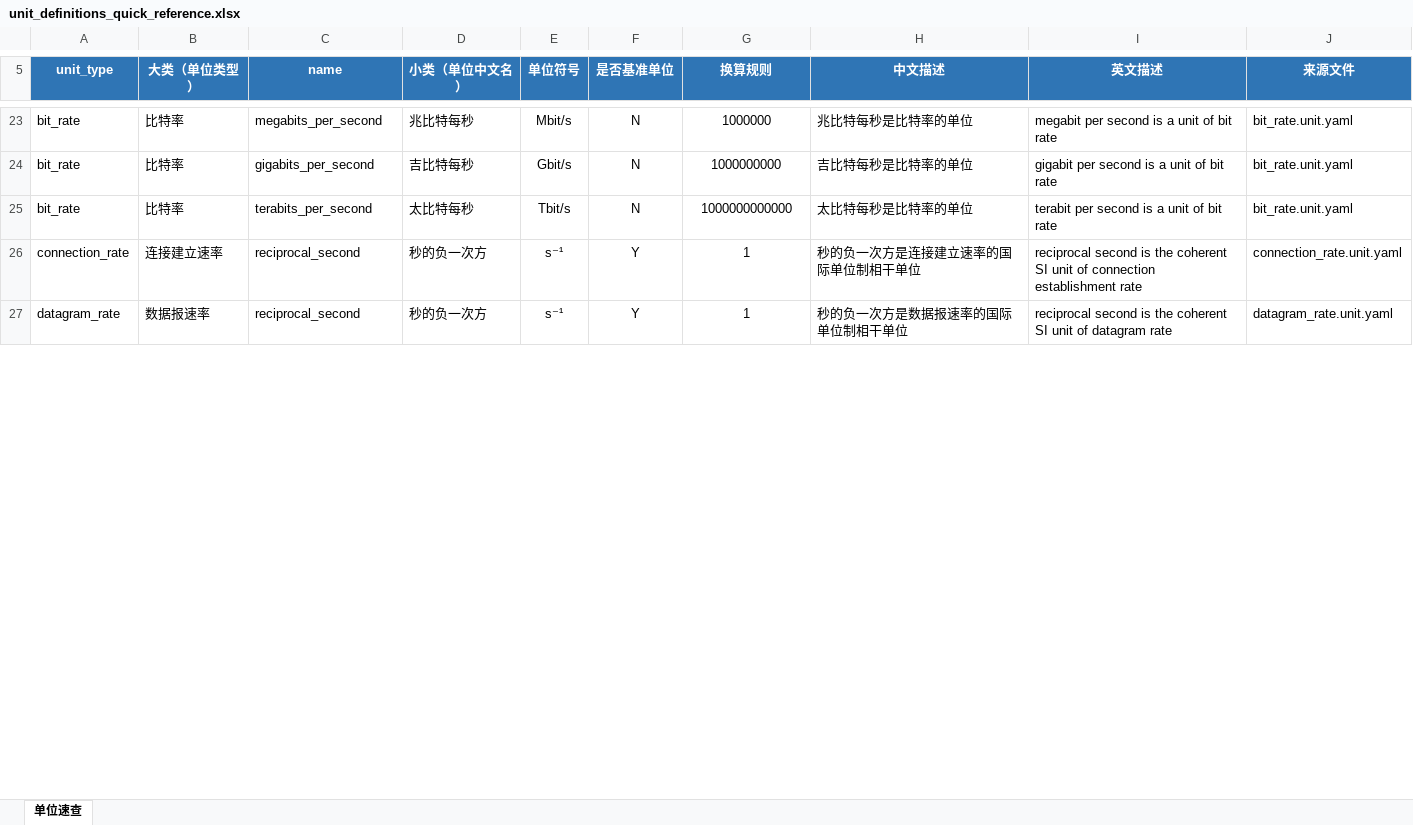
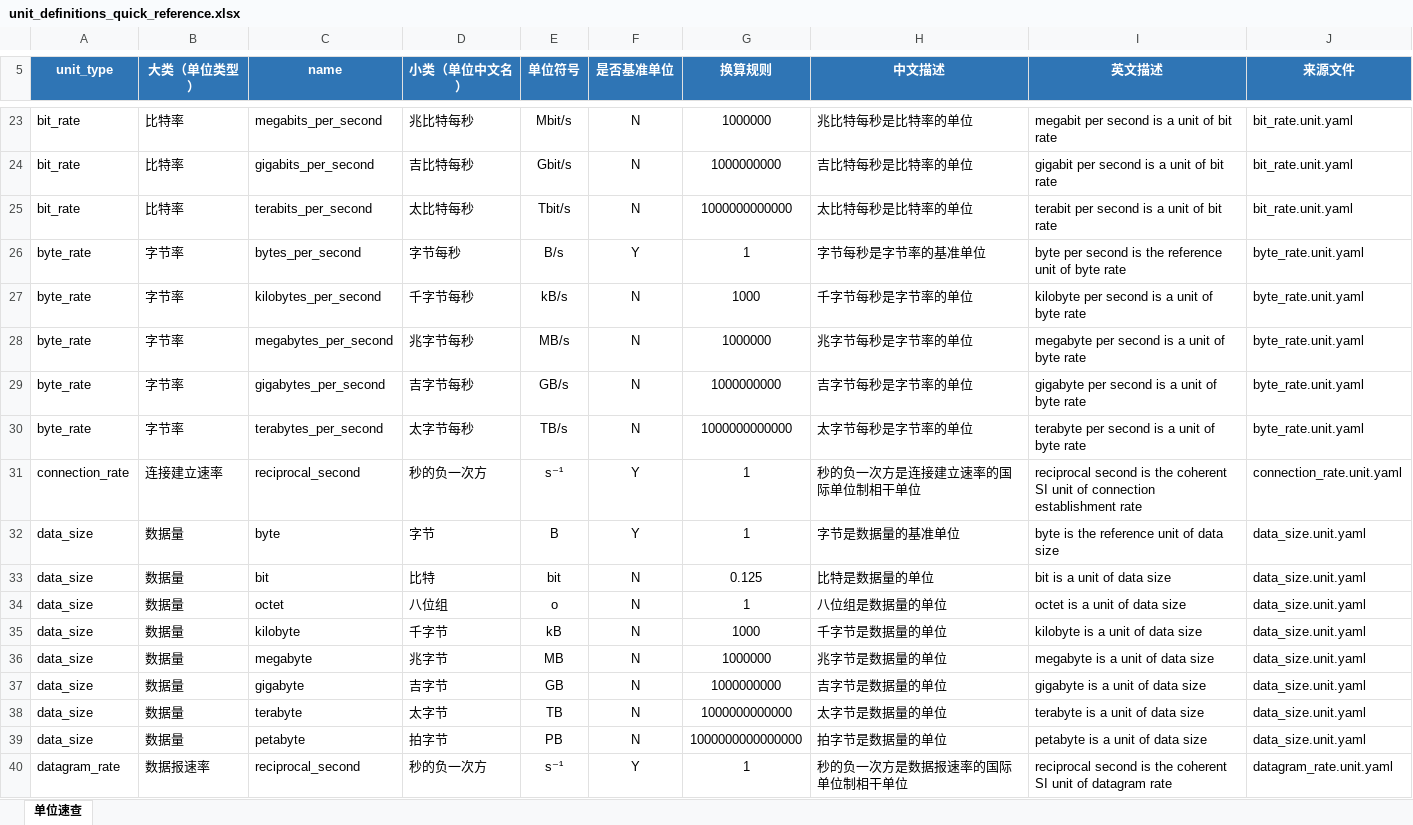
Before and after one commit to F-Rockman/other_files, an Excel workbook: unit_definitions/unit_definitions_quick_reference.xlsx, sheet 单位速查, drawn as a sheet; only a part is shown, gaps mark what is left out; values as stored, in another font and other column widths than the file's, no borders; conditional formats and table styles not drawn; the diff covers the shown part only; the diff names each change by its address in the sheet, - before the commit and + after, or states it on an @@ line.

Commit message:
Use default names for decimal data units

```diff
--- a/unit_definitions/unit_definitions_quick_reference.xlsx (sheet 单位速查)
+++ b/unit_definitions/unit_definitions_quick_reference.xlsx (sheet 单位速查)
+row 26: byte_rate | 字节率 | bytes_per_second | 字节每秒 | B/s | Y | 1 | 字节每秒是字节率的基准单位 | byte per second is the reference unit of byte rate | byte_rate.unit.yaml
+row 27: byte_rate | 字节率 | kilobytes_per_second | 千字节每秒 | kB/s | N | 1000 | 千字节每秒是字节率的单位 | kilobyte per second is a unit of byte rate | byte_rate.unit.yaml
+row 28: byte_rate | 字节率 | megabytes_per_second | 兆字节每秒 | MB/s | N | 1000000 | 兆字节每秒是字节率的单位 | megabyte per second is a unit of byte rate | byte_rate.unit.yaml
+row 29: byte_rate | 字节率 | gigabytes_per_second | 吉字节每秒 | GB/s | N | 1000000000 | 吉字节每秒是字节率的单位 | gigabyte per second is a unit of byte rate | byte_rate.unit.yaml
+row 30: byte_rate | 字节率 | terabytes_per_second | 太字节每秒 | TB/s | N | 1000000000000 | 太字节每秒是字节率的单位 | terabyte per second is a unit of byte rate | byte_rate.unit.yaml
+row 32: data_size | 数据量 | byte | 字节 | B | Y | 1 | 字节是数据量的基准单位 | byte is the reference unit of data size | data_size.unit.yaml
+row 33: data_size | 数据量 | bit | 比特 | bit | N | 0.125 | 比特是数据量的单位 | bit is a unit of data size | data_size.unit.yaml
+row 34: data_size | 数据量 | octet | 八位组 | o | N | 1 | 八位组是数据量的单位 | octet is a unit of data size | data_size.unit.yaml
+row 35: data_size | 数据量 | kilobyte | 千字节 | kB | N | 1000 | 千字节是数据量的单位 | kilobyte is a unit of data size | data_size.unit.yaml
+row 36: data_size | 数据量 | megabyte | 兆字节 | MB | N | 1000000 | 兆字节是数据量的单位 | megabyte is a unit of data size | data_size.unit.yaml
+row 37: data_size | 数据量 | gigabyte | 吉字节 | GB | N | 1000000000 | 吉字节是数据量的单位 | gigabyte is a unit of data size | data_size.unit.yaml
+row 38: data_size | 数据量 | terabyte | 太字节 | TB | N | 1000000000000 | 太字节是数据量的单位 | terabyte is a unit of data size | data_size.unit.yaml
+row 39: data_size | 数据量 | petabyte | 拍字节 | PB | N | 1000000000000000 | 拍字节是数据量的单位 | petabyte is a unit of data size | data_size.unit.yaml
```
Also changed, not shown: 13 removed rows and 1 edited cell elsewhere in this sheet, 5 other files.
